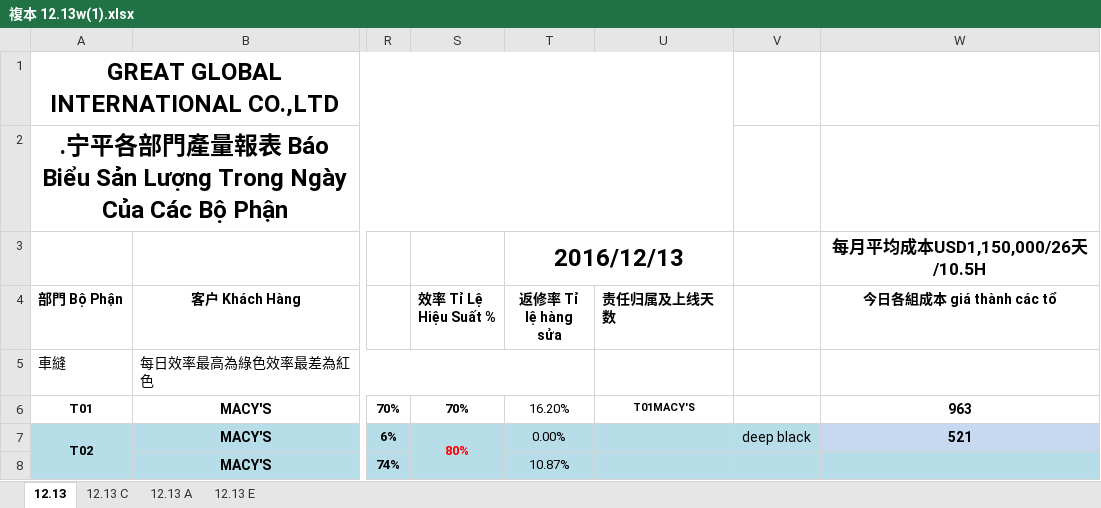
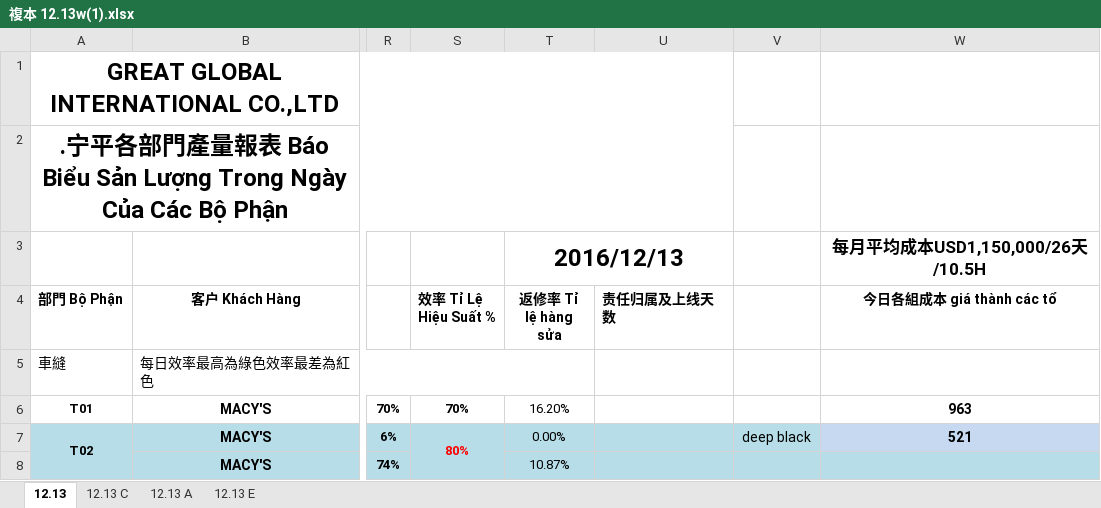
Before and after one commit to blackmanppt/GGFPortal, an Excel workbook: GGFPortal/ExcelUpLoad/Salse/複本 12.13w(1).xlsx, sheet 12.13, drawn as a sheet; only a part is shown, gaps mark what is left out; values as stored, in another font and other column widths than the file's, no borders; the diff names each change by its address in the sheet, - before the commit and + after, or states it on an @@ line.

```diff
--- a/GGFPortal/ExcelUpLoad/Salse/複本 12.13w(1).xlsx (sheet 12.13)
+++ b/GGFPortal/ExcelUpLoad/Salse/複本 12.13w(1).xlsx (sheet 12.13)
-U6 (责任归属及上线天数): T01MACY'S
+U6 (责任归属及上线天数): (empty)
```
Also changed, not shown: GGFPortal/ExcelUpLoad/Salse/test12_13.xlsx, 15 other files.
